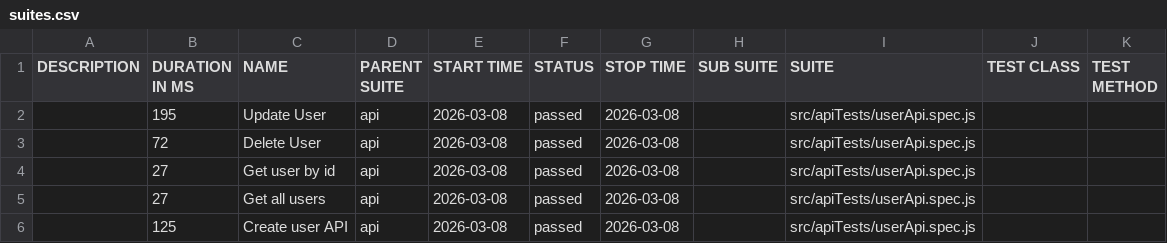
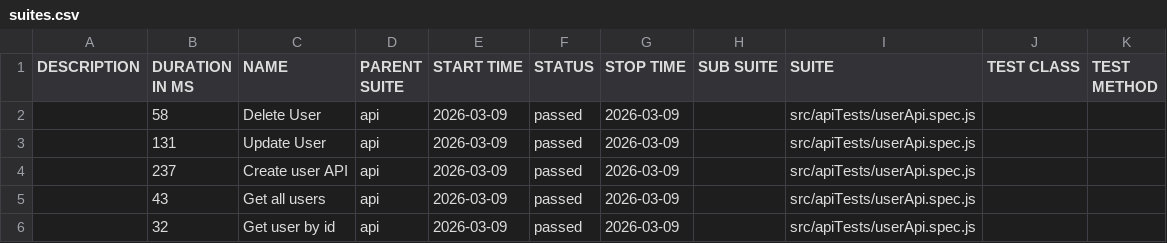
Before and after one commit to pranaya1997/Playwright-Framework, a CSV file: allure/data/suites.csv, drawn as a sheet.

```diff
--- a/allure/data/suites.csv
+++ b/allure/data/suites.csv
@@ -1,6 +1,6 @@
 "DESCRIPTION","DURATION IN MS","NAME","PARENT SUITE","START TIME","STATUS","STOP TIME","SUB SUITE","SUITE","TEST CLASS","TEST METHOD"
-"","195","Update User","api","2026-03-08","passed","2026-03-08","","src/apiTests/userApi.spec.js","",""
-"","72","Delete User","api","2026-03-08","passed","2026-03-08","","src/apiTests/userApi.spec.js","",""
-"","27","Get user by id","api","2026-03-08","passed","2026-03-08","","src/apiTests/userApi.spec.js","",""
-"","27","Get all users","api","2026-03-08","passed","2026-03-08","","src/apiTests/userApi.spec.js","",""
-"","125","Create user API","api","2026-03-08","passed","2026-03-08","","src/apiTests/userApi.spec.js","",""
+"","58","Delete User","api","2026-03-09","passed","2026-03-09","","src/apiTests/userApi.spec.js","",""
+"","131","Update User","api","2026-03-09","passed","2026-03-09","","src/apiTests/userApi.spec.js","",""
+"","237","Create user API","api","2026-03-09","passed","2026-03-09","","src/apiTests/userApi.spec.js","",""
+"","43","Get all users","api","2026-03-09","passed","2026-03-09","","src/apiTests/userApi.spec.js","",""
+"","32","Get user by id","api","2026-03-09","passed","2026-03-09","","src/apiTests/userApi.spec.js","",""
```
Also changed, not shown: 28 other files.
